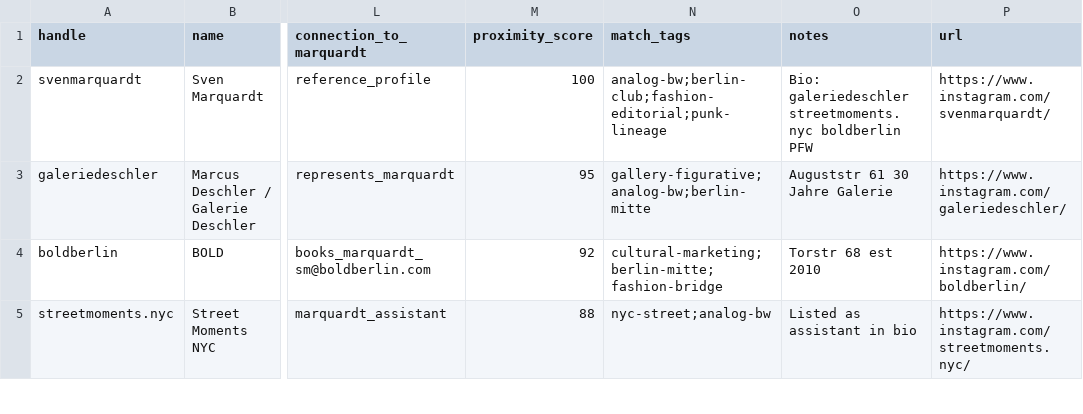
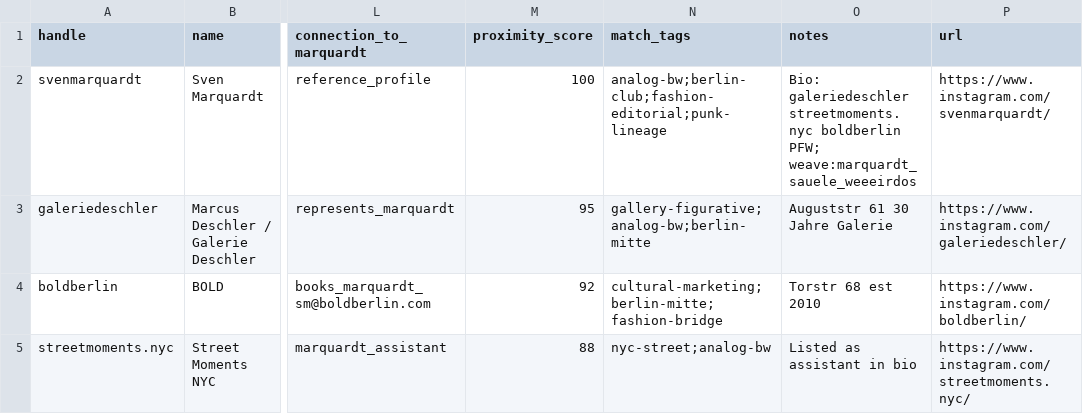
Before and after one commit to orbitIII/orbit-ii-archive, a CSV file: marquardt_aesthetic_profiles.csv, drawn as a sheet; only a part is shown, gaps mark what is left out; the diff covers the shown part only; the diff names each change by its address in the sheet, - before the commit and + after, or states it on an @@ line.

```diff
--- a/marquardt_aesthetic_profiles.csv
+++ b/marquardt_aesthetic_profiles.csv
-O2 (notes): …streetmoments.nyc boldberlin PFW
+O2 (notes): …streetmoments.nyc boldberlin PFW; weave:marquardt_sauele_weeeirdos
```
Also changed, not shown: 1 added row and 36 edited cells elsewhere in this file, 4 other files.
